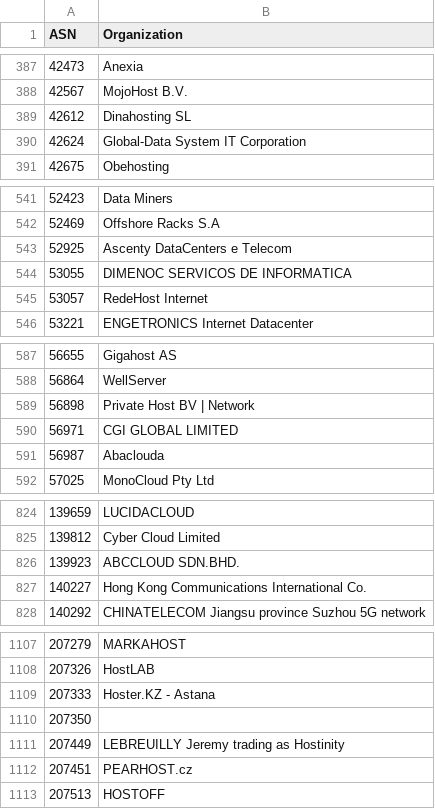
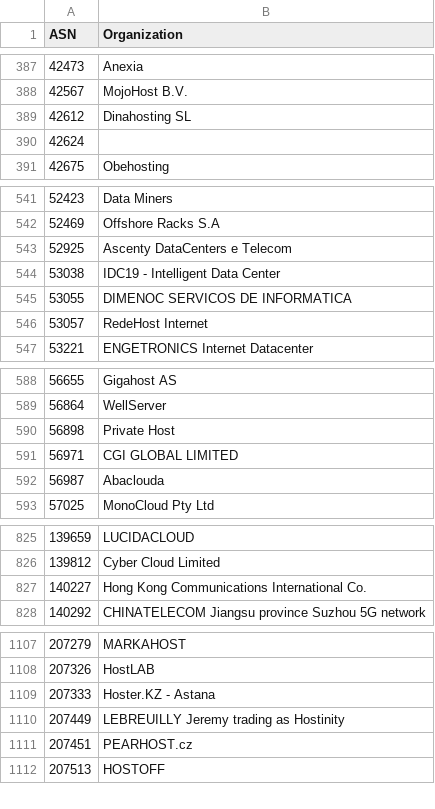
Before and after one commit to O-X-L/risk-db-lists, a CSV file: asn/kind_hosting.csv, drawn as a sheet; only a part is shown, gaps mark what is left out; the diff covers the shown part only.

```diff
--- a/asn/kind_hosting.csv
+++ b/asn/kind_hosting.csv
@@ -389,3 +389,3 @@ ASN,Organization
 42612,Dinahosting SL
-42624,Global-Data System IT Corporation
+42624,
 42675,Obehosting
@@ -543,2 +543,3 @@ ASN,Organization
 52925,Ascenty DataCenters e Telecom
+53038,IDC19 - Intelligent Data Center
 53055,DIMENOC SERVICOS DE INFORMATICA
@@ -588,3 +589,3 @@ ASN,Organization
 56864,WellServer
-56898,Private Host BV | Network
+56898,Private Host
 56971,CGI GLOBAL LIMITED
@@ -825,3 +826,2 @@ ASN,Organization
 139812,Cyber Cloud Limited
-139923,ABCCLOUD SDN.BHD.
 140227,Hong Kong Communications International Co.
@@ -1109,3 +1109,2 @@ ASN,Organization
 207333,Hoster.KZ - Astana
-207350,
 207449,LEBREUILLY Jeremy trading as Hostinity
```
Also changed, not shown: 4 edited cells elsewhere in this file, asn/kind_education.csv, asn/kind_isp.csv, 44 other files.
